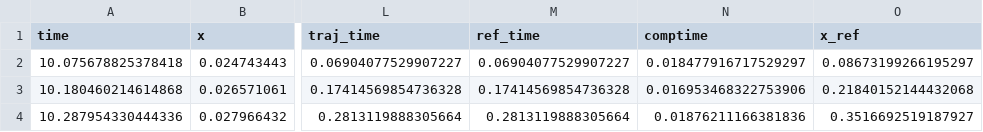
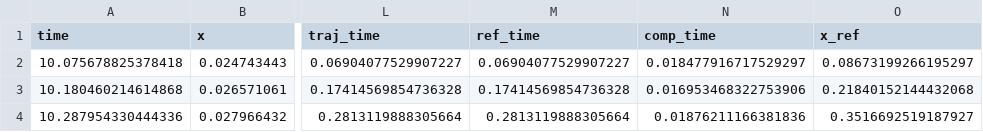
Before and after one commit to evannsm/contraction_controller_px4, a CSV file: src/data_analysis/log_files/fig8_comparisons/sim_nmpc_acados_px4_f8_contraction_1x.csv, drawn as a sheet; only a part is shown, gaps mark what is left out; the diff names each change by its address in the sheet, - before the commit and + after, or states it on an @@ line.

Commit message:
adde time analysis

```diff
--- a/src/data_analysis/log_files/fig8_comparisons/sim_nmpc_acados_px4_f8_contraction_1x.csv
+++ b/src/data_analysis/log_files/fig8_comparisons/sim_nmpc_acados_px4_f8_contraction_1x.csv
-N1: comptime
+N1: comp_time
```
Also changed, not shown: src/data_analysis/log_files/fig8_comparisons/sim_nmpc_acados_px4_f8_contraction_ff_1x.csv, 1 other file.
